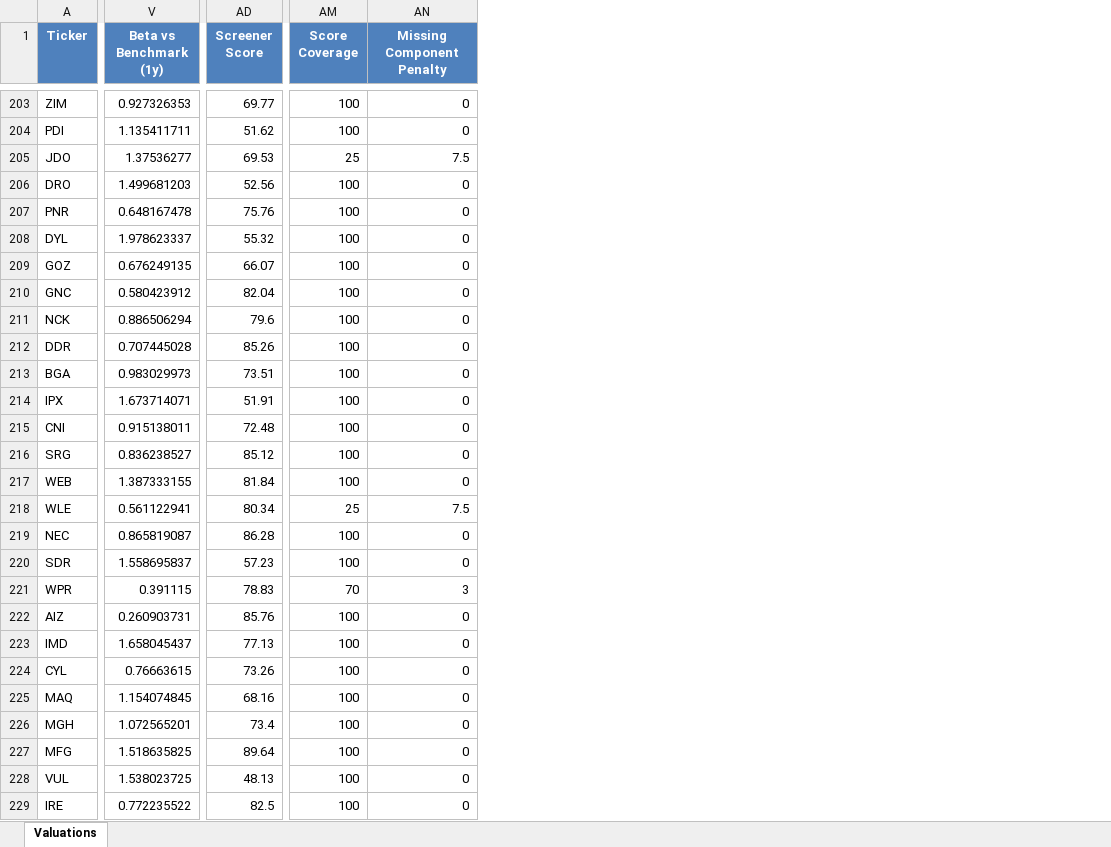
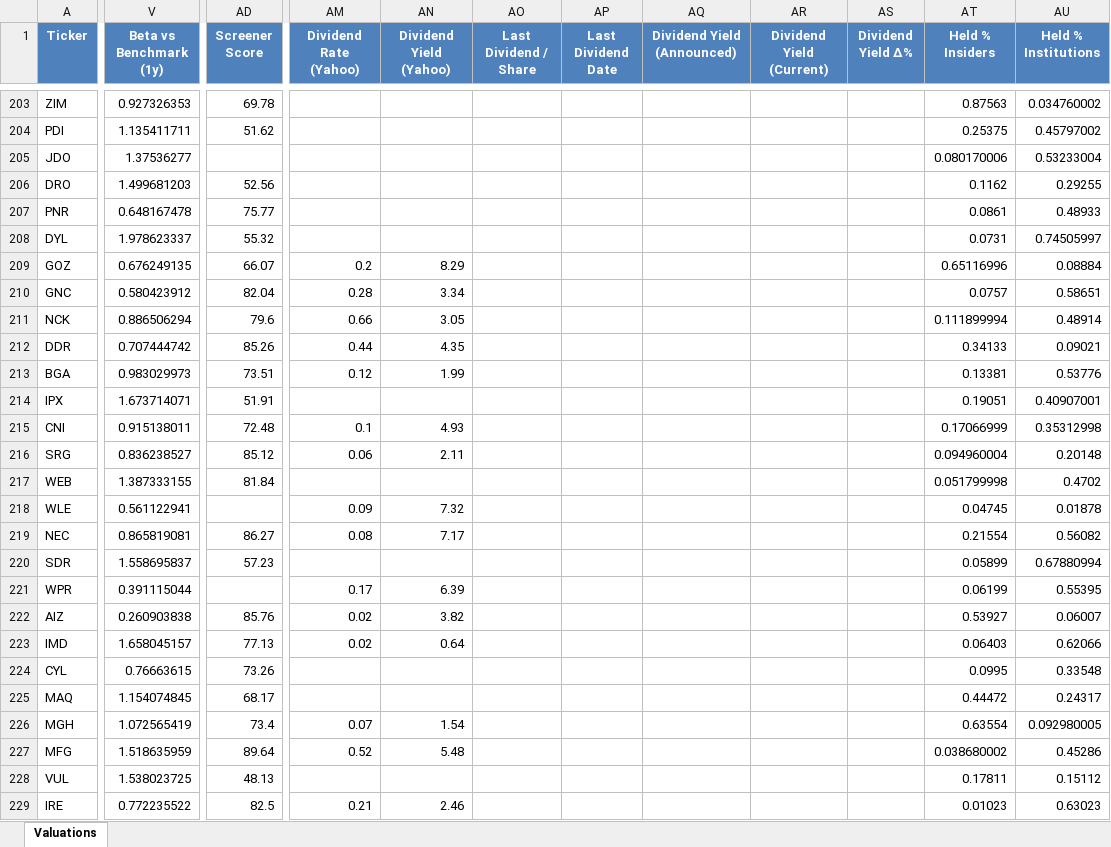
Before and after one commit to traderecks888/asxintelligence, an Excel workbook: public/data/latest.xlsx, sheet Valuations, drawn as a sheet; only a part is shown, gaps mark what is left out; values as stored, in another font and other column widths than the file's, no borders; removed rows and columns are numbered as before the commit, all else as after; the diff covers the shown part only; the diff names each change by its address in the sheet, - before the commit and + after, or states it on an @@ line.

```diff
--- a/public/data/latest.xlsx (sheet Valuations)
+++ b/public/data/latest.xlsx (sheet Valuations)
-column AM (Score Coverage), rows 203-229: 100 | 100 | 25 | 100 | 100 | 100 | 100 | 100 | 100 | 100 | 100 | 100 | 100 | 100 | 100 | 25 | 100 | 100 | 70 | 100 | 100 | 100 | 100 | 100 | 100 | 100 | 100
-column AN (Missing Component Penalty), rows 203-229: 0 | 0 | 7.5 | 0 | 0 | 0 | 0 | 0 | 0 | 0 | 0 | 0 | 0 | 0 | 0 | 7.5 | 0 | 0 | 3 | 0 | 0 | 0 | 0 | 0 | 0 | 0 | 0
+column AM (Dividend Rate (Yahoo)), rows 209-229: 0.2 | 0.28 | 0.66 | 0.44 | 0.12 |  | 0.1 | 0.06 |  | 0.09 | 0.08 |  | 0.17 | 0.02 | 0.02 |  |  | 0.07 | 0.52 |  | 0.21
+column AN (Dividend Yield (Yahoo)), rows 209-229: 8.29 | 3.34 | 3.05 | 4.35 | 1.99 |  | 4.93 | 2.11 |  | 7.32 | 7.17 |  | 6.39 | 3.82 | 0.64 |  |  | 1.54 | 5.48 |  | 2.46
+column AO (Last Dividend / Share), empty
+column AP (Last Dividend Date), empty
+column AQ (Dividend Yield (Announced)), empty
+column AR (Dividend Yield (Current)), empty
+column AS (Dividend Yield Δ%), empty
+column AT (Held % Insiders), rows 203-229: 0.87563 | 0.25375 | 0.080170006 | 0.1162 | 0.0861 | 0.0731 | 0.65116996 | 0.0757 | 0.111899994 | 0.34133 | 0.13381 | 0.19051 | 0.17066999 | 0.094960004 | 0.051799998 | 0.04745 | 0.21554 | 0.05899 | 0.06199 | 0.53927 | 0.06403 | 0.0995 | 0.44472 | 0.63554 | 0.038680002 | 0.17811 | 0.01023
+column AU (Held % Institutions), rows 203-229: 0.034760002 | 0.45797002 | 0.53233004 | 0.29255 | 0.48933 | 0.74505997 | 0.08884 | 0.58651 | 0.48914 | 0.09021 | 0.53776 | 0.40907001 | 0.35312998 | 0.20148 | 0.4702 | 0.01878 | 0.56082 | 0.67880994 | 0.55395 | 0.06007 | 0.62066 | 0.33548 | 0.24317 | 0.092980005 | 0.45286 | 0.15112 | 0.63023
-AD203 (Screener Score): 69.77
+AD203 (Screener Score): 69.78
-AD205 (Screener Score): 69.53
+AD205 (Screener Score): (empty)
-AD207 (Screener Score): 75.76
+AD207 (Screener Score): 75.77
-V212 (Beta vs Benchmark (1y)): 0.707445028
+V212 (Beta vs Benchmark (1y)): 0.707444742
-AD218 (Screener Score): 80.34
+AD218 (Screener Score): (empty)
-V219 (Beta vs Benchmark (1y)): 0.865819087
+V219 (Beta vs Benchmark (1y)): 0.865819081
-AD219 (Screener Score): 86.28
+AD219 (Screener Score): 86.27
-V221 (Beta vs Benchmark (1y)): 0.391115
+V221 (Beta vs Benchmark (1y)): 0.391115044
-AD221 (Screener Score): 78.83
+AD221 (Screener Score): (empty)
-V222 (Beta vs Benchmark (1y)): 0.260903731
+V222 (Beta vs Benchmark (1y)): 0.260903838
-V223 (Beta vs Benchmark (1y)): 1.658045437
+V223 (Beta vs Benchmark (1y)): 1.658045157
-AD225 (Screener Score): 68.16
+AD225 (Screener Score): 68.17
-V226 (Beta vs Benchmark (1y)): 1.072565201
+V226 (Beta vs Benchmark (1y)): 1.072565419
-V227 (Beta vs Benchmark (1y)): 1.518635825
+V227 (Beta vs Benchmark (1y)): 1.518635959
```
Also changed, not shown: 1377 edited cells elsewhere in this sheet, 5 other files.
